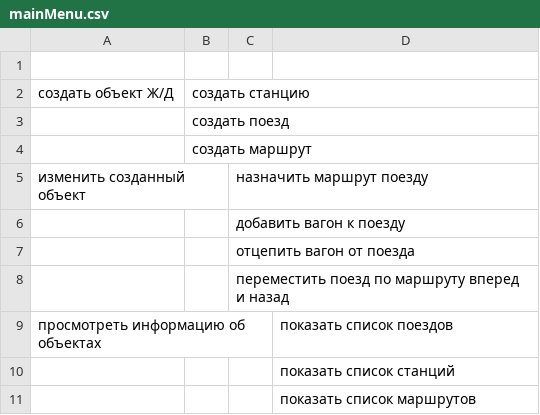
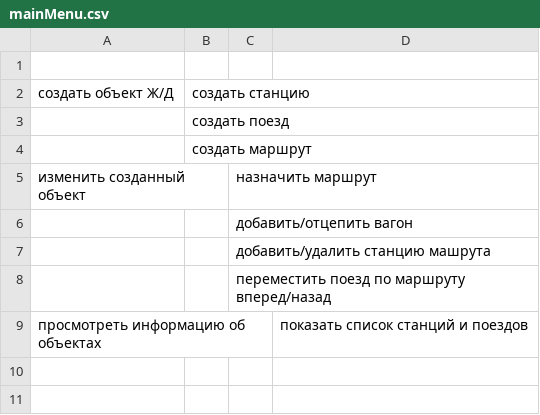
Before and after one commit to Cainar/Lesson_5, a CSV file: mainMenu.csv, drawn as a sheet.

```diff
--- a/mainMenu.csv
+++ b/mainMenu.csv
@@ -4,8 +4,6 @@
 ,создать маршрут,,
-изменить созданный объект,,назначить маршрут поезду,
-,,добавить вагон к поезду,
-,,отцепить вагон от поезда,
-,,переместить поезд по маршруту вперед и назад,
-просмотреть информацию об объектах,,,показать список поездов
-,,,показать список станций
-,,,показать список маршрутов
+изменить созданный объект,,назначить маршрут,
+,,добавить/отцепить вагон,
+,,добавить/удалить станцию машрута,
+,,переместить поезд по маршруту вперед/назад,
+просмотреть информацию об объектах,,,показать список станций и поездов
```
Also changed, not shown: 5 other files.
